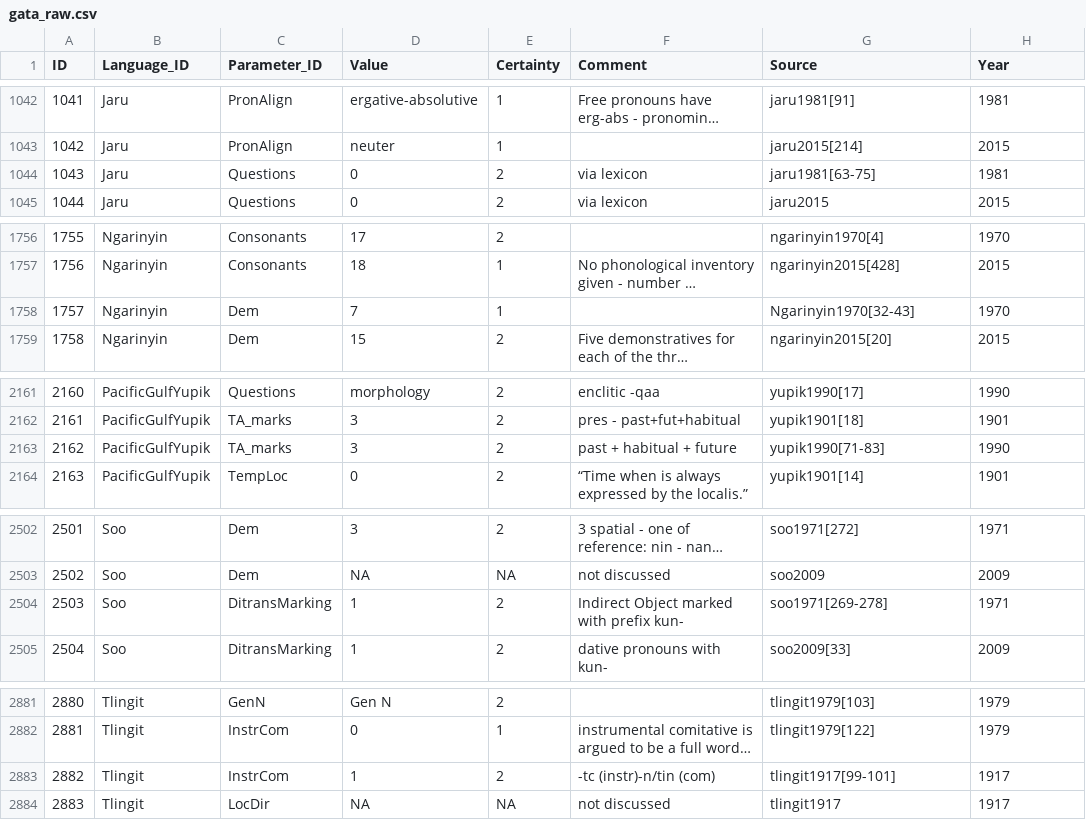
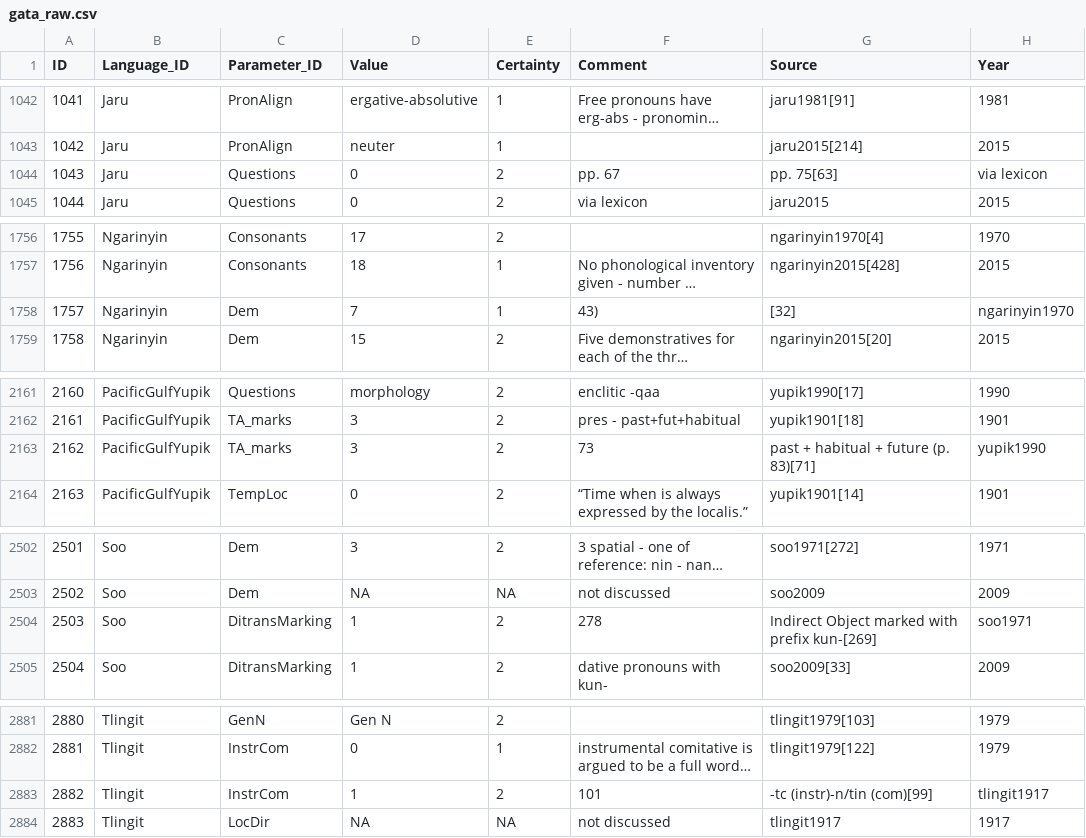
Before and after one commit to MuffinLinwist/GATA, a CSV file: raw/gata_raw.csv, drawn as a sheet; only a part is shown, gaps mark what is left out; long unchanged cells end in …; the diff covers the shown part only; the diff names each change by its address in the sheet, - before the commit and + after, or states it on an @@ line.

```diff
--- a/raw/gata_raw.csv
+++ b/raw/gata_raw.csv
-F1044 (Comment): via lexicon
+F1044 (Comment): pp. 67
-G1044 (Source): jaru1981[63-75]
+G1044 (Source): pp. 75[63]
-H1044 (Year): 1981
+H1044 (Year): via lexicon
-F1758 (Comment): (empty)
+F1758 (Comment): 43)
-G1758 (Source): Ngarinyin1970[32-43]
+G1758 (Source): [32]
-H1758 (Year): 1970
+H1758 (Year): ngarinyin1970
-F2163 (Comment): past + habitual + future
+F2163 (Comment): 73
-G2163 (Source): yupik1990[71-83]
+G2163 (Source): past + habitual + future (p. 83)[71]
-H2163 (Year): 1990
+H2163 (Year): yupik1990
-F2504 (Comment): Indirect Object marked with prefix kun-
+F2504 (Comment): 278
-G2504 (Source): soo1971[269-278]
+G2504 (Source): Indirect Object marked with prefix kun-[269]
-H2504 (Year): 1971
+H2504 (Year): soo1971
-F2883 (Comment): -tc (instr)-n/tin (com)
+F2883 (Comment): 101
-G2883 (Source): tlingit1917[99-101]
+G2883 (Source): -tc (instr)-n/tin (com)[99]
-H2883 (Year): 1917
+H2883 (Year): tlingit1917
```
Also changed, not shown: 19 edited cells elsewhere in this file.
